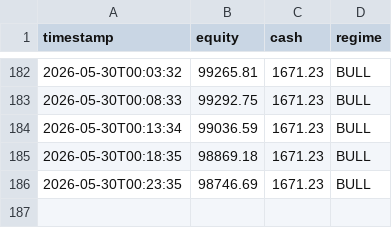
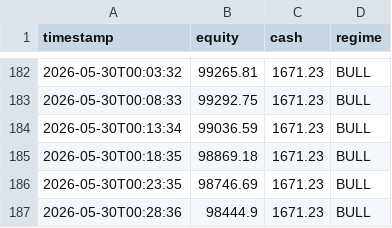
Before and after one commit to khinebo/trading_dashboard, a CSV file: live_equity_crypto.csv, drawn as a sheet; only a part is shown, gaps mark what is left out; the diff names each change by its address in the sheet, - before the commit and + after, or states it on an @@ line.

```diff
--- a/live_equity_crypto.csv
+++ b/live_equity_crypto.csv
+row 187: 2026-05-30T00:28:36 | 98444.9 | 1671.23 | BULL
```
Also changed, not shown: live_equity_shares.csv, live_trades_shares.csv.
